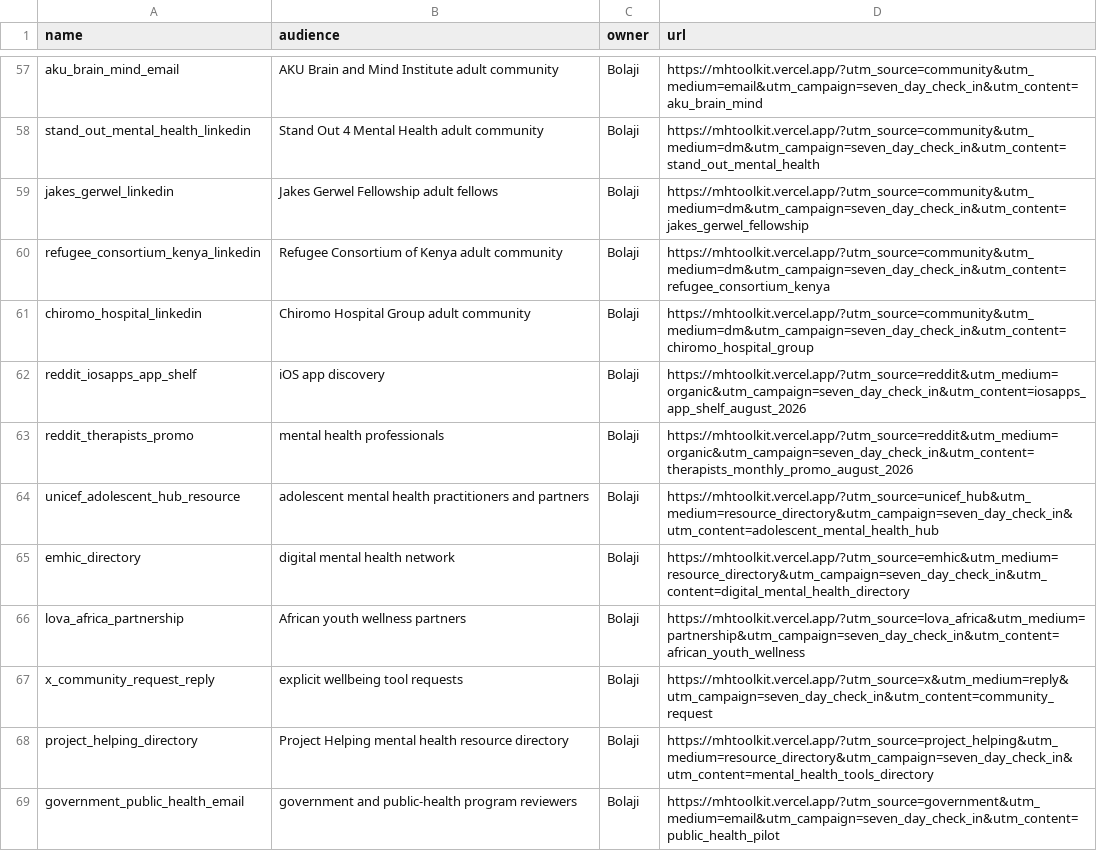
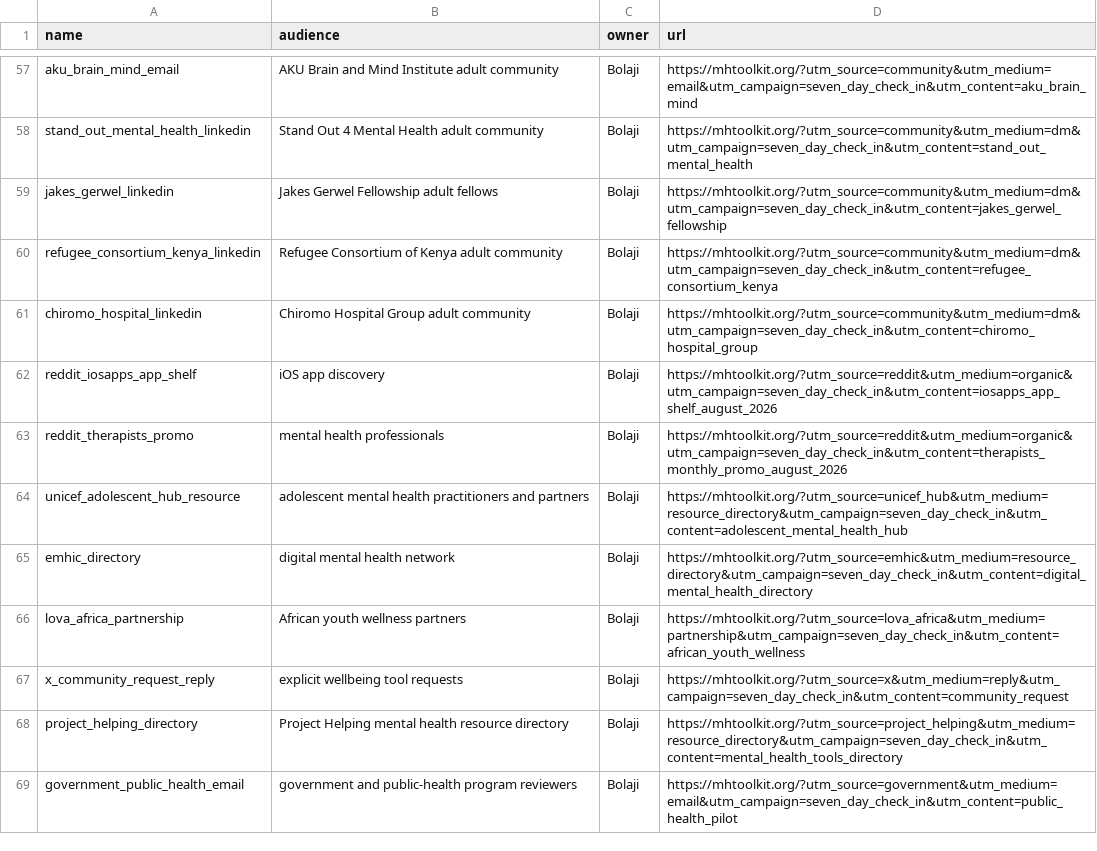
Before and after one commit to ibrolord/mental-health-project, a CSV file: docs/launch/campaign-links.csv, drawn as a sheet; only a part is shown, gaps mark what is left out; the diff covers the shown part only; the diff names each change by its address in the sheet, - before the commit and + after, or states it on an @@ line.

```diff
--- a/docs/launch/campaign-links.csv
+++ b/docs/launch/campaign-links.csv
-D57 (url): https://mhtoolkit.vercel.app/?utm_source=community&utm_medium=email&utm_campaign=seven_day_check_in&utm_content=aku_brain_mind
+D57 (url): https://mhtoolkit.org/?utm_source=community&utm_medium=email&utm_campaign=seven_day_check_in&utm_content=aku_brain_mind
-D58 (url): https://mhtoolkit.vercel.app/?utm_source=community&utm_medium=dm&utm_campaign=seven_day_check_in&utm_content=stand_out_mental_health
+D58 (url): https://mhtoolkit.org/?utm_source=community&utm_medium=dm&utm_campaign=seven_day_check_in&utm_content=stand_out_mental_health
-D59 (url): https://mhtoolkit.vercel.app/?utm_source=community&utm_medium=dm&utm_campaign=seven_day_check_in&utm_content=jakes_gerwel_fellowship
+D59 (url): https://mhtoolkit.org/?utm_source=community&utm_medium=dm&utm_campaign=seven_day_check_in&utm_content=jakes_gerwel_fellowship
-D60 (url): https://mhtoolkit.vercel.app/?utm_source=community&utm_medium=dm&utm_campaign=seven_day_check_in&utm_content=refugee_consortium_kenya
+D60 (url): https://mhtoolkit.org/?utm_source=community&utm_medium=dm&utm_campaign=seven_day_check_in&utm_content=refugee_consortium_kenya
-D61 (url): https://mhtoolkit.vercel.app/?utm_source=community&utm_medium=dm&utm_campaign=seven_day_check_in&utm_content=chiromo_hospital_group
+D61 (url): https://mhtoolkit.org/?utm_source=community&utm_medium=dm&utm_campaign=seven_day_check_in&utm_content=chiromo_hospital_group
-D62 (url): https://mhtoolkit.vercel.app/?utm_source=reddit&utm_medium=organic&utm_campaign=seven_day_check_in&utm_content=iosapps_app_shelf_august_2026
+D62 (url): https://mhtoolkit.org/?utm_source=reddit&utm_medium=organic&utm_campaign=seven_day_check_in&utm_content=iosapps_app_shelf_august_2026
-D63 (url): https://mhtoolkit.vercel.app/?utm_source=reddit&utm_medium=organic&utm_campaign=seven_day_check_in&utm_content=therapists_monthly_promo_august_2026
+D63 (url): https://mhtoolkit.org/?utm_source=reddit&utm_medium=organic&utm_campaign=seven_day_check_in&utm_content=therapists_monthly_promo_august_2026
-D64 (url): https://mhtoolkit.vercel.app/?utm_source=unicef_hub&utm_medium=resource_directory&utm_campaign=seven_day_check_in&utm_content=adolescent_mental_health_hub
+D64 (url): https://mhtoolkit.org/?utm_source=unicef_hub&utm_medium=resource_directory&utm_campaign=seven_day_check_in&utm_content=adolescent_mental_health_hub
-D65 (url): https://mhtoolkit.vercel.app/?utm_source=emhic&utm_medium=resource_directory&utm_campaign=seven_day_check_in&utm_content=digital_mental_health_directory
+D65 (url): https://mhtoolkit.org/?utm_source=emhic&utm_medium=resource_directory&utm_campaign=seven_day_check_in&utm_content=digital_mental_health_directory
-D66 (url): https://mhtoolkit.vercel.app/?utm_source=lova_africa&utm_medium=partnership&utm_campaign=seven_day_check_in&utm_content=african_youth_wellness
+D66 (url): https://mhtoolkit.org/?utm_source=lova_africa&utm_medium=partnership&utm_campaign=seven_day_check_in&utm_content=african_youth_wellness
-D67 (url): https://mhtoolkit.vercel.app/?utm_source=x&utm_medium=reply&utm_campaign=seven_day_check_in&utm_content=community_request
+D67 (url): https://mhtoolkit.org/?utm_source=x&utm_medium=reply&utm_campaign=seven_day_check_in&utm_content=community_request
-D68 (url): https://mhtoolkit.vercel.app/?utm_source=project_helping&utm_medium=resource_directory&utm_campaign=seven_day_check_in&utm_content=mental_health_tools_directory
+D68 (url): https://mhtoolkit.org/?utm_source=project_helping&utm_medium=resource_directory&utm_campaign=seven_day_check_in&utm_content=mental_health_tools_directory
-D69 (url): https://mhtoolkit.vercel.app/?utm_source=government&utm_medium=email&utm_campaign=seven_day_check_in&utm_content=public_health_pilot
+D69 (url): https://mhtoolkit.org/?utm_source=government&utm_medium=email&utm_campaign=seven_day_check_in&utm_content=public_health_pilot
```
Also changed, not shown: 54 edited cells elsewhere in this file, 19 other files.
